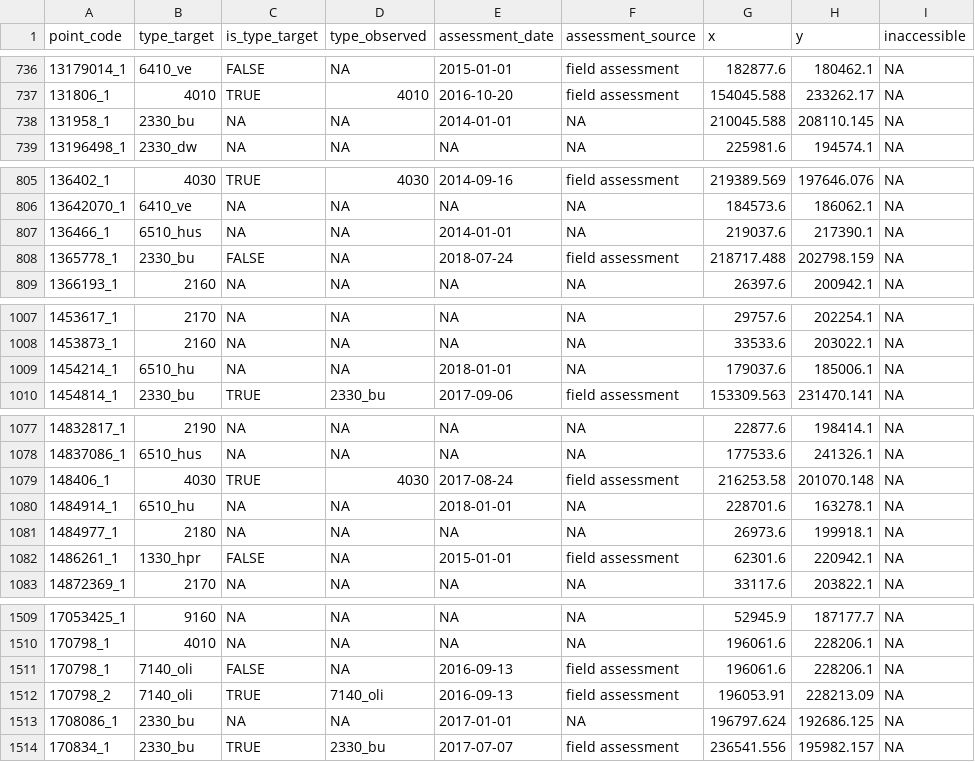
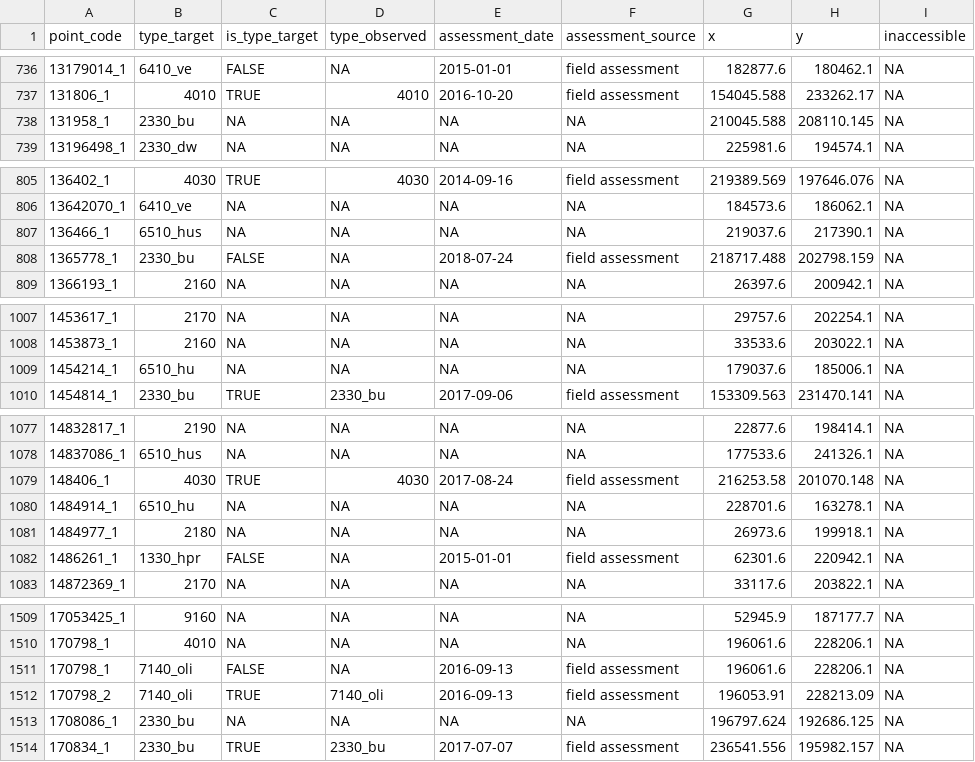
Before and after one commit to inbo/n2khab-sample-admin, a TSV file: data/mhq_terr_assessments.tsv, drawn as a sheet; only a part is shown, gaps mark what is left out; the diff covers the shown part only; the diff names each change by its address in the sheet, - before the commit and + after, or states it on an @@ line.

Commit message:
set assessment date to NA when sampling unit has not been assessed yet

```diff
--- a/data/mhq_terr_assessments.tsv
+++ b/data/mhq_terr_assessments.tsv
-E738 (assessment_date): 2014-01-01
+E738 (assessment_date): NA
-E807 (assessment_date): 2014-01-01
+E807 (assessment_date): NA
-E1009 (assessment_date): 2018-01-01
+E1009 (assessment_date): NA
-E1080 (assessment_date): 2018-01-01
+E1080 (assessment_date): NA
-E1513 (assessment_date): 2017-01-01
+E1513 (assessment_date): NA
```
Also changed, not shown: 37 edited cells elsewhere in this file, 1 other file.
